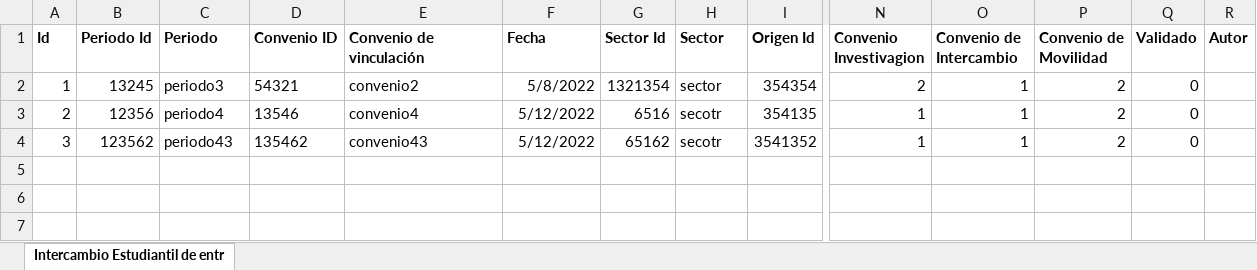
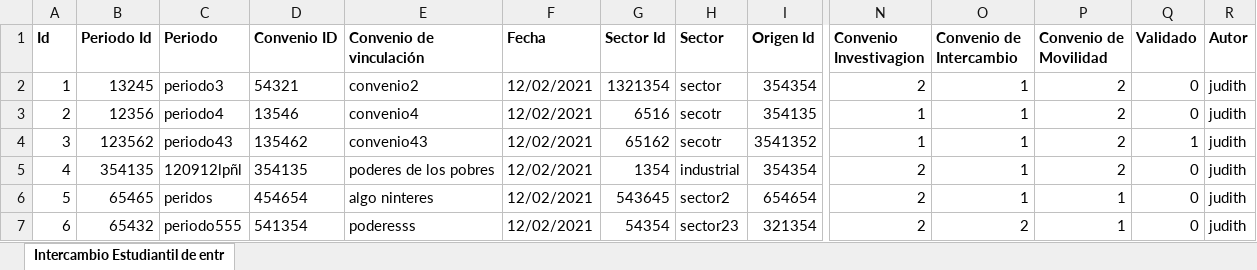
Before and after one commit to sanchezcarlosjr/proyecto911, an Excel workbook: files/reporte-convenios.xlsx, sheet Intercambio Estudiantil de entr, drawn as a sheet; only a part is shown, gaps mark what is left out; values as stored, in another font and other column widths than the file's, no borders; rows hold the shown columns only; the diff names each change by its address in the sheet, - before the commit and + after, or states it on an @@ line.

```diff
--- a/files/reporte-convenios.xlsx (sheet Intercambio Estudiantil de entr)
+++ b/files/reporte-convenios.xlsx (sheet Intercambio Estudiantil de entr)
-F2 (Fecha): 5/8/2022
+F2 (Fecha): 12/02/2021
-R2:R4 (Autor): (empty)
+R2:R4 (Autor): judith
-F3:F4 (Fecha): 5/12/2022
+F3:F4 (Fecha): 12/02/2021
-Q4 (Validado): 0
+Q4 (Validado): 1
+row 5: 4 | 354135 | 120912lpñl | 354135 | poderes de los pobres | 12/02/2021 | 1354 | industrial | 354354 | 2 | 1 | 2 | 0 | judith
+row 6: 5 | 65465 | peridos | 454654 | algo ninteres | 12/02/2021 | 543645 | sector2 | 654654 | 2 | 1 | 1 | 0 | judith
+row 7: 6 | 65432 | periodo555 | 541354 | poderesss | 12/02/2021 | 54354 | sector23 | 321354 | 2 | 2 | 1 | 0 | judith
```
Also changed, not shown: files/reporte-movilidad-entrada.xlsx, 10 other files.
